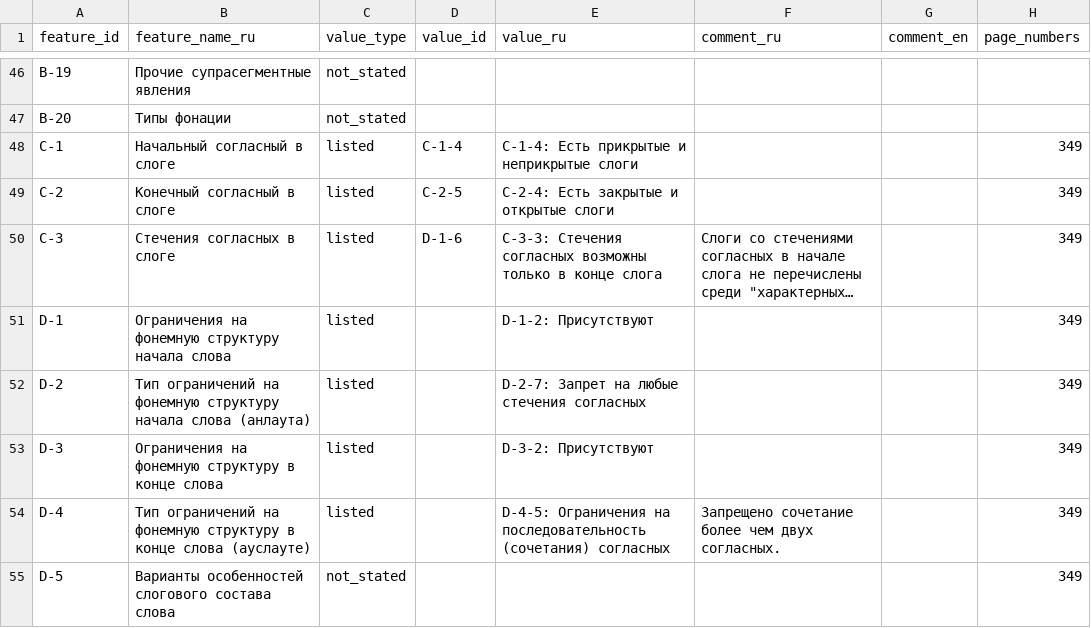
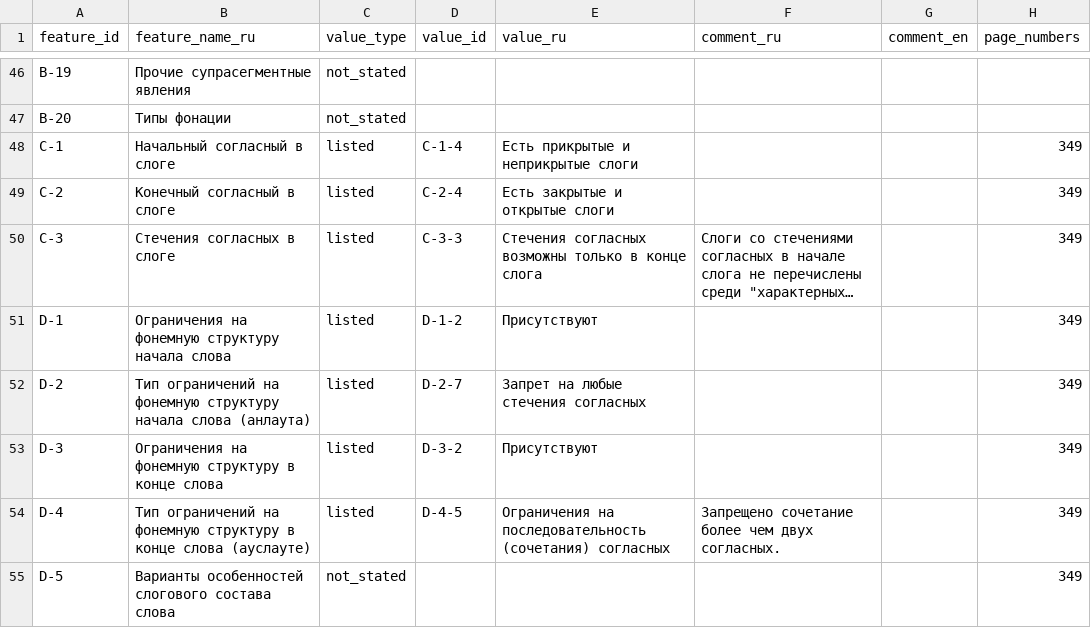
Before and after one commit to Jazyki-Mira/langworld_db_data, a CSV file: data/feature_profiles/lak.csv, drawn as a sheet; only a part is shown, gaps mark what is left out; long unchanged cells end in …; the diff covers the shown part only; the diff names each change by its address in the sheet, - before the commit and + after, or states it on an @@ line.

Commit message:
lak

```diff
--- a/data/feature_profiles/lak.csv
+++ b/data/feature_profiles/lak.csv
-E48 (value_ru): C-1-4: Есть прикрытые и неприкрытые слоги
+E48 (value_ru): Есть прикрытые и неприкрытые слоги
-D49 (value_id): C-2-5
+D49 (value_id): C-2-4
-E49 (value_ru): C-2-4: Есть закрытые и открытые слоги
+E49 (value_ru): Есть закрытые и открытые слоги
-D50 (value_id): D-1-6
+D50 (value_id): C-3-3
-E50 (value_ru): C-3-3: Стечения согласных…
+E50 (value_ru): Стечения согласных…
-D51 (value_id): (empty)
+D51 (value_id): D-1-2
-E51 (value_ru): D-1-2: Присутствуют
+E51 (value_ru): Присутствуют
-D52 (value_id): (empty)
+D52 (value_id): D-2-7
-E52 (value_ru): D-2-7: Запрет на любые стечения согласных
+E52 (value_ru): Запрет на любые стечения согласных
-D53 (value_id): (empty)
+D53 (value_id): D-3-2
-E53 (value_ru): D-3-2: Присутствуют
+E53 (value_ru): Присутствуют
-D54 (value_id): (empty)
+D54 (value_id): D-4-5
-E54 (value_ru): D-4-5: Ограничения на…
+E54 (value_ru): Ограничения на…
```
Also changed, not shown: 30 edited cells elsewhere in this file.
